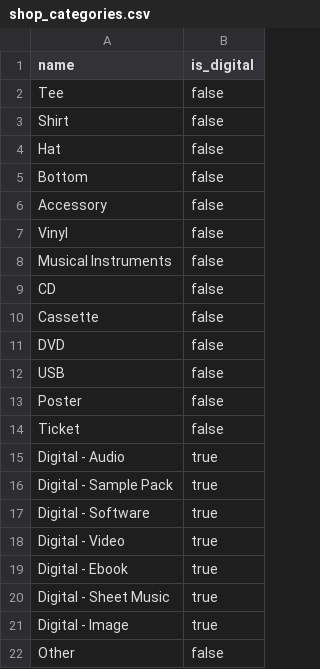
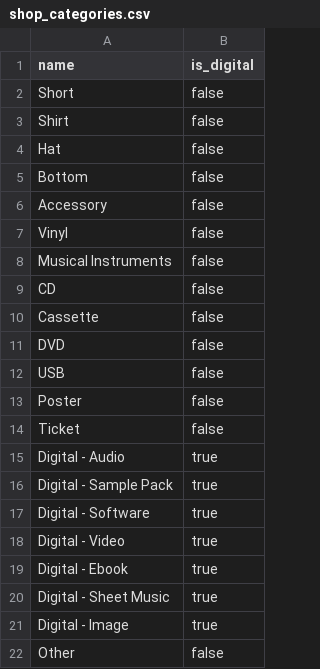
Before and after one commit to muhammadluqmanaslam/yousound-api, a CSV file: db/seeds/shop_categories.csv, drawn as a sheet.

```diff
--- a/db/seeds/shop_categories.csv
+++ b/db/seeds/shop_categories.csv
@@ -1,3 +1,3 @@
 name,is_digital
-"Tee",false
+"Short",false
 "Shirt",false
```
Also changed, not shown: 2 other files.
